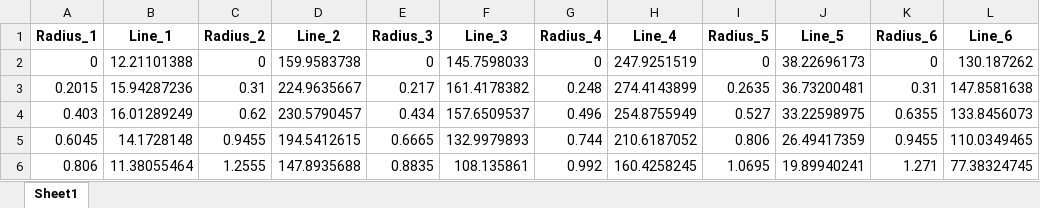
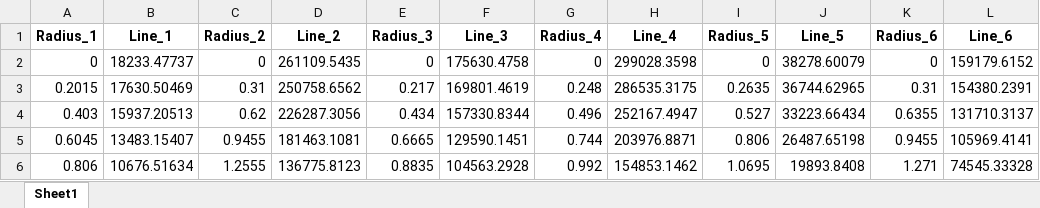
Before and after one commit to vledomled/ImageProc, an Excel workbook: abel_results.xlsx, sheet Sheet1, drawn as a sheet; only a part is shown; values as stored, in another font and other column widths than the file's, no borders; the diff covers the shown part only; the diff names each change by its address in the sheet, - before the commit and + after, or states it on an @@ line.

```diff
--- a/abel_results.xlsx (sheet Sheet1)
+++ b/abel_results.xlsx (sheet Sheet1)
-B2 (Line_1): 12.21101388
+B2 (Line_1): 18233.47737
-D2 (Line_2): 159.9583738
+D2 (Line_2): 261109.5435
-F2 (Line_3): 145.7598033
+F2 (Line_3): 175630.4758
-H2 (Line_4): 247.9251519
+H2 (Line_4): 299028.3598
-J2 (Line_5): 38.22696173
+J2 (Line_5): 38278.60079
-L2 (Line_6): 130.187262
+L2 (Line_6): 159179.6152
-B3 (Line_1): 15.94287236
+B3 (Line_1): 17630.50469
-D3 (Line_2): 224.9635667
+D3 (Line_2): 250758.6562
-F3 (Line_3): 161.4178382
+F3 (Line_3): 169801.4619
-H3 (Line_4): 274.4143899
+H3 (Line_4): 286535.3175
-J3 (Line_5): 36.73200481
+J3 (Line_5): 36744.62965
-L3 (Line_6): 147.8581638
+L3 (Line_6): 154380.2391
-B4 (Line_1): 16.01289249
+B4 (Line_1): 15937.20513
-D4 (Line_2): 230.5790457
+D4 (Line_2): 226287.3056
-F4 (Line_3): 157.6509537
+F4 (Line_3): 157330.8344
-H4 (Line_4): 254.8755949
+H4 (Line_4): 252167.4947
-J4 (Line_5): 33.22598975
+J4 (Line_5): 33223.66434
-L4 (Line_6): 133.8456073
+L4 (Line_6): 131710.3137
-B5 (Line_1): 14.1728148
+B5 (Line_1): 13483.15407
-D5 (Line_2): 194.5412615
+D5 (Line_2): 181463.1081
-F5 (Line_3): 132.9979893
+F5 (Line_3): 129590.1451
-H5 (Line_4): 210.6187052
+H5 (Line_4): 203976.8871
-J5 (Line_5): 26.49417359
+J5 (Line_5): 26487.65198
-L5 (Line_6): 110.0349465
+L5 (Line_6): 105969.4141
-B6 (Line_1): 11.38055464
+B6 (Line_1): 10676.51634
-D6 (Line_2): 147.8935688
+D6 (Line_2): 136775.8123
-F6 (Line_3): 108.135861
+F6 (Line_3): 104563.2928
-H6 (Line_4): 160.4258245
+H6 (Line_4): 154853.1462
-J6 (Line_5): 19.89940241
+J6 (Line_5): 19893.8408
-L6 (Line_6): 77.38324745
+L6 (Line_6): 74545.33328
```
Also changed, not shown: 30 edited cells elsewhere in this sheet, aligned.xlsx, gauss_results.xlsx, 1 other file.
